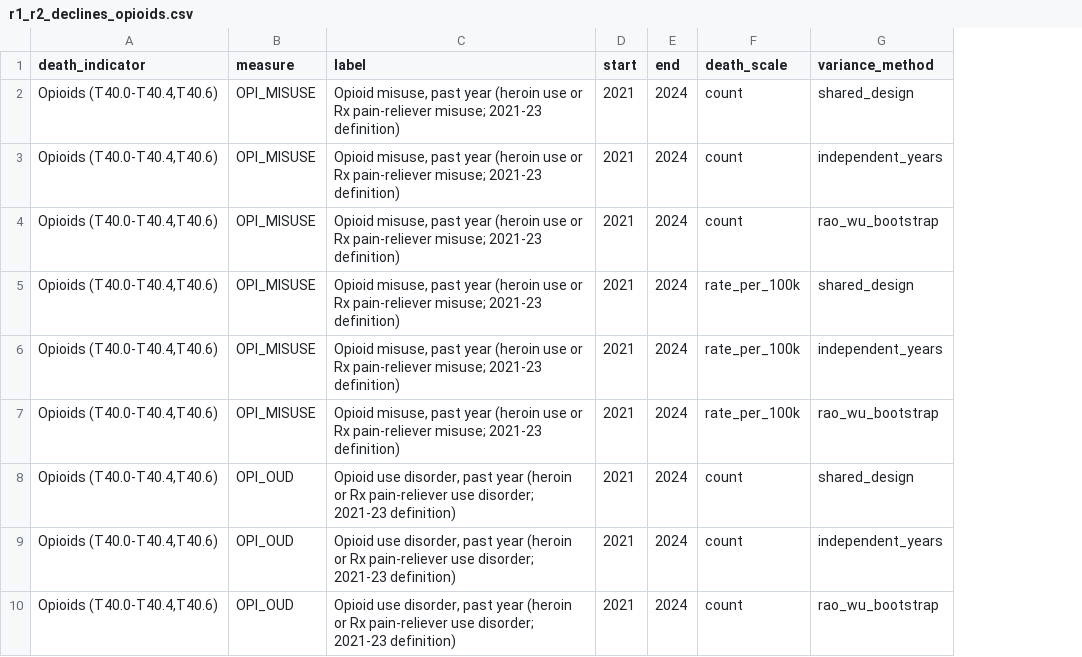
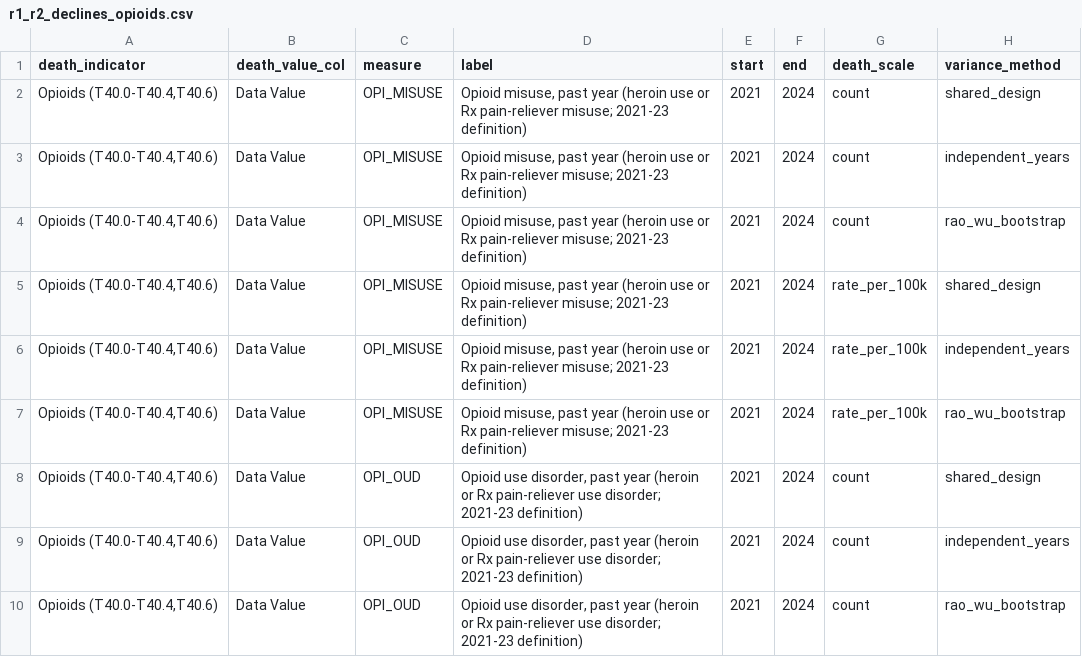
Before and after one commit to seangee9008/Overdose-Addiction, a CSV file: outputs/robustness/r1_r2_declines_opioids.csv, drawn as a sheet; only a part is shown; the diff names each change by its address in the sheet, - before the commit and + after, or states it on an @@ line.

Commit message:
Robustness R4/R5/R6: break timing and outcome definitions
Rolling-series tests re-run after dropping 6/12 months, on Predicted Value, and on
synthetic opioids; Newey-West tests at the estimated breaks; annual non-overlapping
windows; true monthly counts (CDC WONDER drug-induced) with a seasonal kink model,
profile and block-bootstrap break CIs and bootstrap tests. F1 comparisons repeated for
synthetic-opioid, all-drug and Predicted Value deaths. Meta file now merges across runs.

```diff
--- a/outputs/robustness/r1_r2_declines_opioids.csv
+++ b/outputs/robustness/r1_r2_declines_opioids.csv
+column B (death_value_col), rows 2-10: all Data Value
```
Also changed, not shown: 9 other files.
